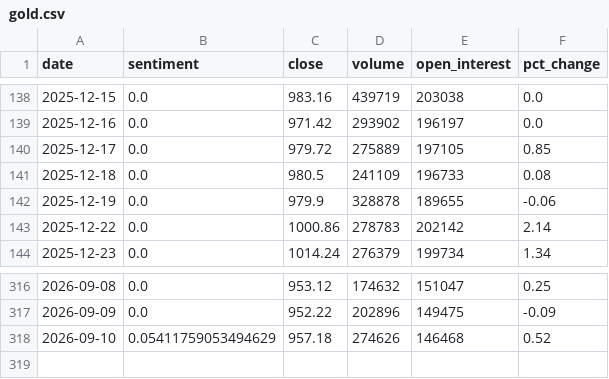
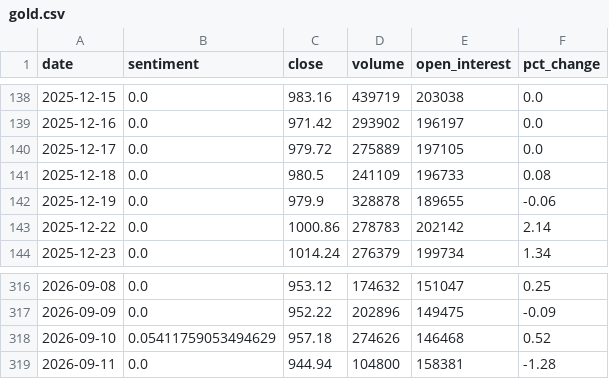
Before and after one commit to ChenyuHeee/SentiX, a CSV file: data/exports/gold.csv, drawn as a sheet; only a part is shown, gaps mark what is left out.

```diff
--- a/data/exports/gold.csv
+++ b/data/exports/gold.csv
@@ -139,3 +139,3 @@ date,sentiment,close,volume,open_interest,pct_change
 2025-12-16,0.0,971.42,293902,196197,0.0
-2025-12-17,0.0,979.72,275889,197105,0.85
+2025-12-17,0.0,979.72,275889,197105,0.0
 2025-12-18,0.0,980.5,241109,196733,0.08
@@ -318 +318,2 @@ date,sentiment,close,volume,open_interest,pct_change
 2026-09-10,0.05411759053494629,957.18,274626,146468,0.52
+2026-09-11,0.0,944.94,104800,158381,-1.28
```
Also changed, not shown: data/exports/600519.csv, 15 other files.
